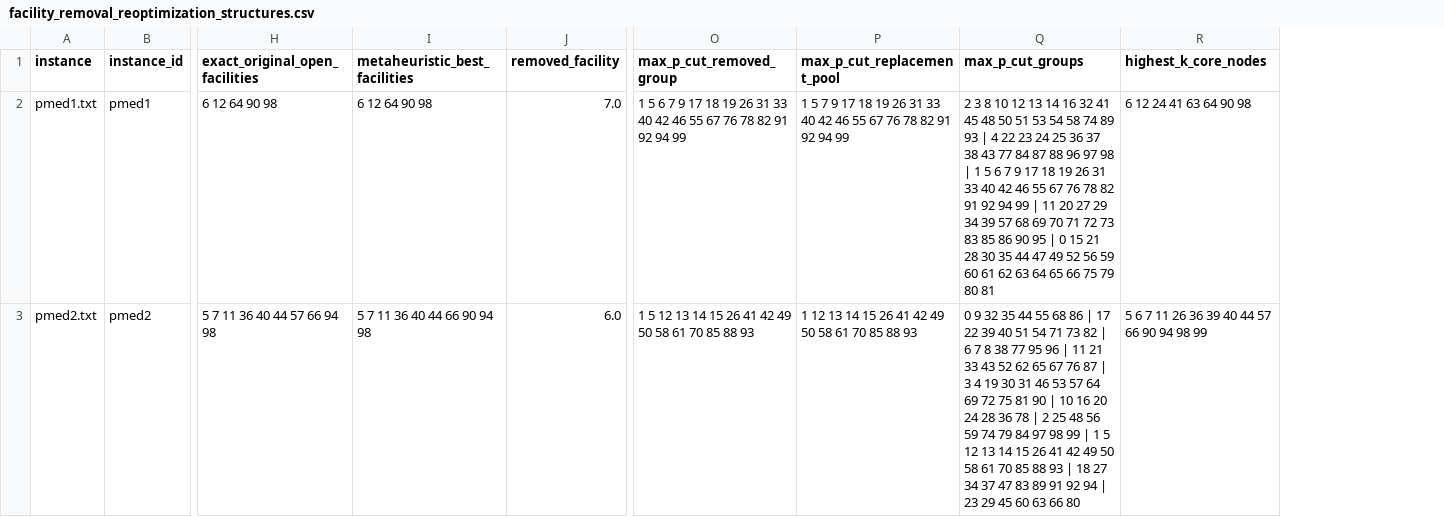
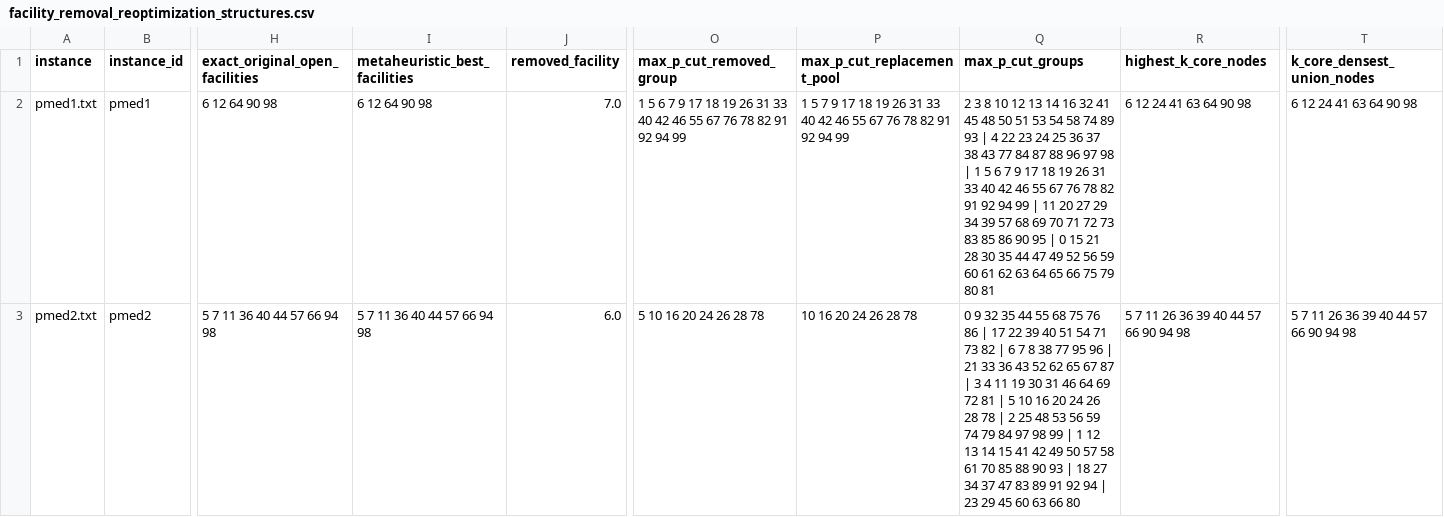
Before and after one commit to filipemedeiross/xopt, a CSV file: notebooks/experiments_sbpo/artifacts/facility_removal_reoptimization_structures.csv, drawn as a sheet; only a part is shown, gaps mark what is left out; the diff covers the shown part only; the diff names each change by its address in the sheet, - before the commit and + after, or states it on an @@ line.

```diff
--- a/notebooks/experiments_sbpo/artifacts/facility_removal_reoptimization_structures.csv
+++ b/notebooks/experiments_sbpo/artifacts/facility_removal_reoptimization_structures.csv
+column T (k_core_densest_union_nodes), rows 2-3: 6 12 24 41 63 64 90 98 | 5 7 11 26 36 39 40 44 57 66 90 94 98
-I3 (metaheuristic_best_facilities): 5 7 11 36 40 44 66 90 94 98
+I3 (metaheuristic_best_facilities): 5 7 11 36 40 44 57 66 94 98
-O3 (max_p_cut_removed_group): 1 5 12 13 14 15 26 41 42 49 50 58 61 70 85 88 93
+O3 (max_p_cut_removed_group): 5 10 16 20 24 26 28 78
-P3 (max_p_cut_replacement_pool): 1 12 13 14 15 26 41 42 49 50 58 61 70 85 88 93
+P3 (max_p_cut_replacement_pool): 10 16 20 24 26 28 78
-Q3 (max_p_cut_groups): …55 68 86 | 17 22 39 40 51 54 71 73 82 | 6 7 8 38 77 95 96 | 11 21 33 43 52 62 65 67 76 87 | 3 4 19 30 31 46 53 57 64 69 72 75 81 90 | 10 16 20 24 28 36 78 | 2 25 48 56 59 74 79 84 97 98 99 | 1 5 12 13 14 15 26 41 42 49 50 58 61 70 85 88 93 |…
+Q3 (max_p_cut_groups): …55 68 75 76 86 | 17 22 39 40 51 54 71 73 82 | 6 7 8 38 77 95 96 | 21 33 36 43 52 62 65 67 87 | 3 4 11 19 30 31 46 64 69 72 81 | 5 10 16 20 24 26 28 78 | 2 25 48 53 56 59 74 79 84 97 98 99 | 1 12 13 14 15 41 42 49 50 57 58 61 70 85 88 90 93 |…
-R3 (highest_k_core_nodes): 5 6 7 11 26 36 39 40 44 57 66 90 94 98 99
+R3 (highest_k_core_nodes): 5 7 11 26 36 39 40 44 57 66 90 94 98
```
Also changed, not shown: 66 edited cells elsewhere in this file, notebooks/experiments_sbpo/artifacts/facility_removal_reoptimization_failures.csv, notebooks/experiments_sbpo/artifacts/facility_removal_reoptimization_summary.csv, 2 other files.
